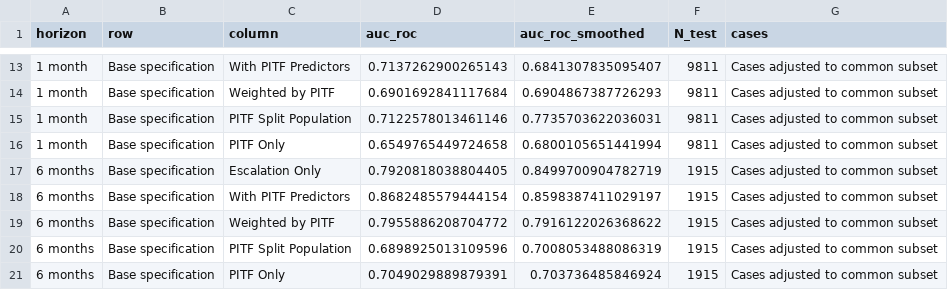
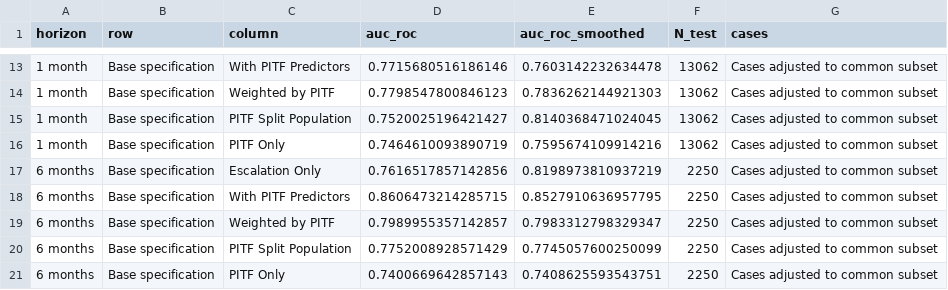
Before and after one commit to andybega/Blair-Sambanis-replication, a CSV file: rep_nosmooth/output/tables/table2-for-appendix.csv, drawn as a sheet; only a part is shown, gaps mark what is left out; the diff covers the shown part only.

```diff
--- a/rep_nosmooth/output/tables/table2-for-appendix.csv
+++ b/rep_nosmooth/output/tables/table2-for-appendix.csv
@@ -13,9 +13,9 @@ horizon,row,column,auc_roc,auc_roc_smoothed,N_test,cases
-1 month,Base specification,With PITF Predictors,0.7137262900265143,0.6841307835095407,9811,Cases adjusted to common subset
-1 month,Base specification,Weighted by PITF,0.6901692841117684,0.6904867387726293,9811,Cases adjusted to common subset
-1 month,Base specification,PITF Split Population,0.7122578013461146,0.7735703622036031,9811,Cases adjusted to common subset
-1 month,Base specification,PITF Only,0.6549765449724658,0.6800105651441994,9811,Cases adjusted to common subset
-6 months,Base specification,Escalation Only,0.7920818038804405,0.8499700904782719,1915,Cases adjusted to common subset
-6 months,Base specification,With PITF Predictors,0.8682485579444154,0.8598387411029197,1915,Cases adjusted to common subset
-6 months,Base specification,Weighted by PITF,0.7955886208704772,0.7916122026368622,1915,Cases adjusted to common subset
-6 months,Base specification,PITF Split Population,0.6898925013109596,0.7008053488086319,1915,Cases adjusted to common subset
-6 months,Base specification,PITF Only,0.7049029889879391,0.703736485846924,1915,Cases adjusted to common subset
+1 month,Base specification,With PITF Predictors,0.7715680516186146,0.7603142232634478,13062,Cases adjusted to common subset
+1 month,Base specification,Weighted by PITF,0.7798547800846123,0.7836262144921303,13062,Cases adjusted to common subset
+1 month,Base specification,PITF Split Population,0.7520025196421427,0.8140368471024045,13062,Cases adjusted to common subset
+1 month,Base specification,PITF Only,0.7464610093890719,0.7595674109914216,13062,Cases adjusted to common subset
+6 months,Base specification,Escalation Only,0.7616517857142856,0.8198973810937219,2250,Cases adjusted to common subset
+6 months,Base specification,With PITF Predictors,0.8606473214285715,0.8527910636957795,2250,Cases adjusted to common subset
+6 months,Base specification,Weighted by PITF,0.7989955357142857,0.7983312798329347,2250,Cases adjusted to common subset
+6 months,Base specification,PITF Split Population,0.7752008928571429,0.7745057600250099,2250,Cases adjusted to common subset
+6 months,Base specification,PITF Only,0.7400669642857143,0.7408625593543751,2250,Cases adjusted to common subset
```
Also changed, not shown: 32 edited cells elsewhere in this file, rep_nosmooth/output/tables/table1-nosmooth.csv, rep_nosmooth/output/tables/table1-smooth-benefit.csv, 16 other files.
